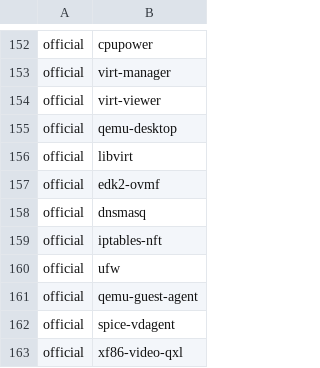
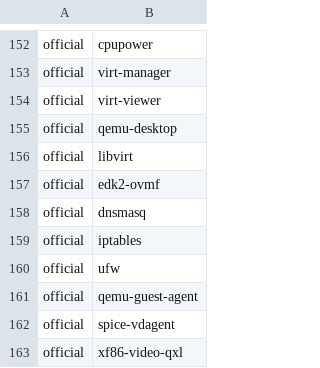
Before and after one commit to gladstar4864/archstrap1, a CSV file: packages/programs.csv, drawn as a sheet; only a part is shown, gaps mark what is left out.

Commit message:
ArchLinux RSS: The old iptables-nft package name is replaced by iptables, and the legacy backend is available as iptables-legacy.

```diff
--- a/packages/programs.csv
+++ b/packages/programs.csv
@@ -158,3 +158,3 @@ official,edk2-ovmf
 official,dnsmasq
-official,iptables-nft
+official,iptables
 official,ufw
```
